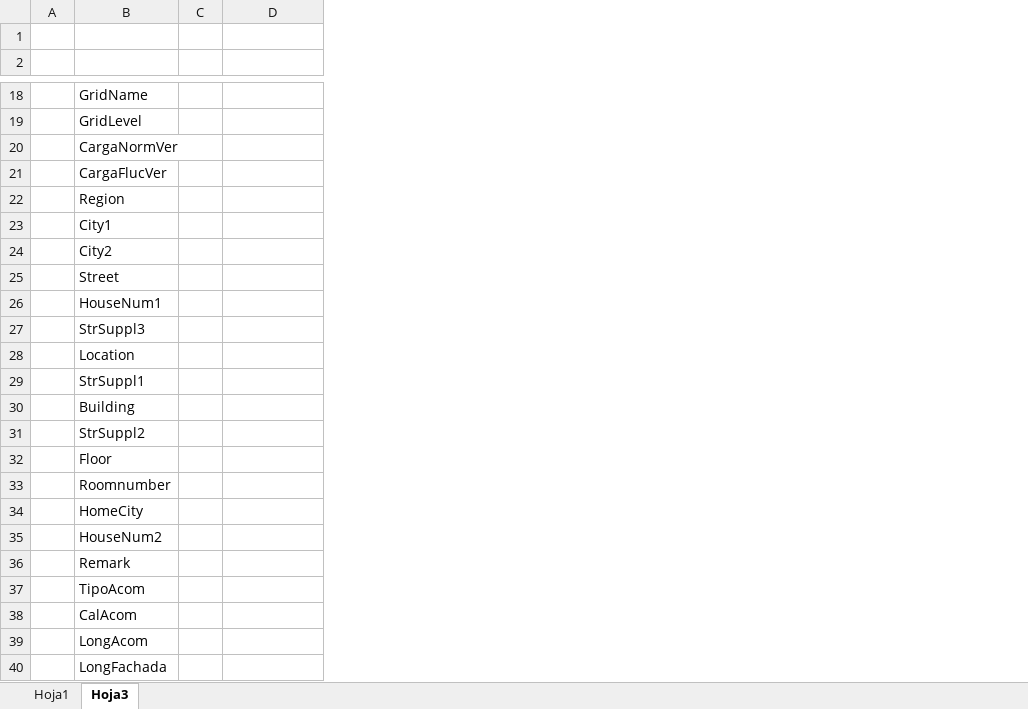
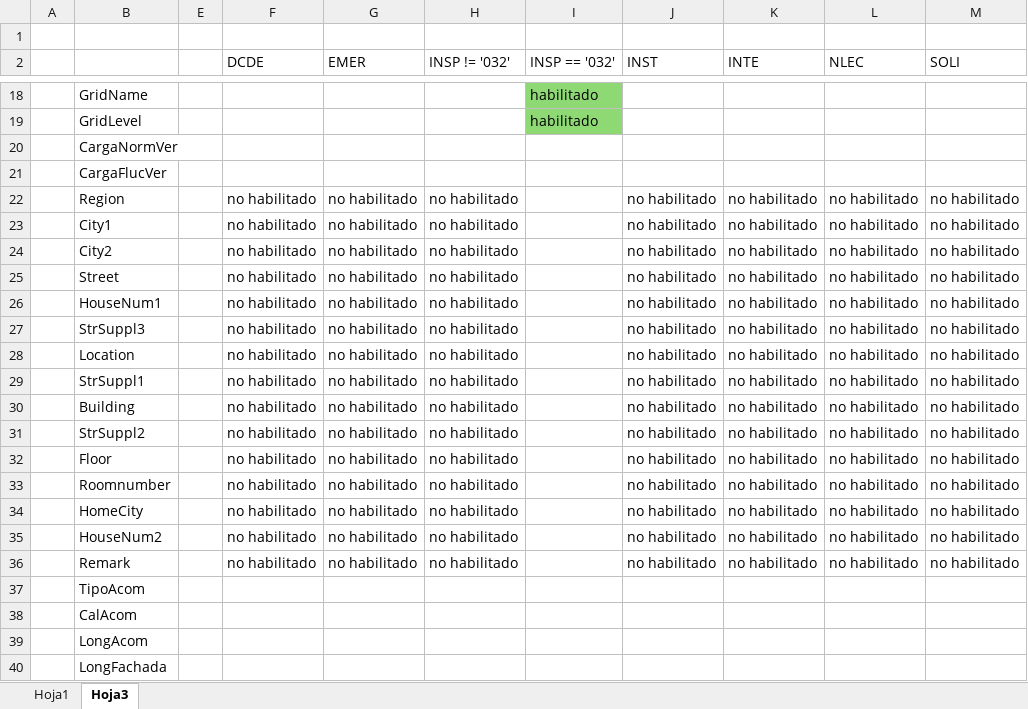
Before and after one commit to JhonssonC/cnelSapWebMidd, an Excel workbook: automatedExcel/VALIDACION DE CAMPOS.xlsx, sheet Hoja3, drawn as a sheet; only a part is shown, gaps mark what is left out; values as stored, in another font and other column widths than the file's, no borders; conditional formats not drawn; removed rows and columns are numbered as before the commit, all else as after; the diff covers the shown part only; the diff names each change by its address in the sheet, - before the commit and + after, or states it on an @@ line.

```diff
--- a/automatedExcel/VALIDACION DE CAMPOS.xlsx (sheet Hoja3)
+++ b/automatedExcel/VALIDACION DE CAMPOS.xlsx (sheet Hoja3)
-column A, empty
+column A, empty
@@ column C hidden, empty @@
+column E, empty
+column G (EMER), rows 22-36: all no habilitado
+column H (INSP != '032'), rows 22-36: all no habilitado
+column I (INSP == '032'), rows 18-19: habilitado | habilitado
+column J (INST), rows 22-36: all no habilitado
+column K (INTE), rows 22-36: all no habilitado
+column L (NLEC), rows 22-36: all no habilitado
+column M (SOLI), rows 22-36: all no habilitado
-row 2: (empty)
+row 2:  |  |  | DCDE | EMER | INSP != '032' | INSP == '032' | INST | INTE | NLEC | SOLI
-F22:F36 (DCDE): (empty)
+F22:F36 (DCDE): no habilitado
```
Also changed, not shown: 27 edited cells and cell formats elsewhere in this sheet, sheet Hoja1, 1 other file.
